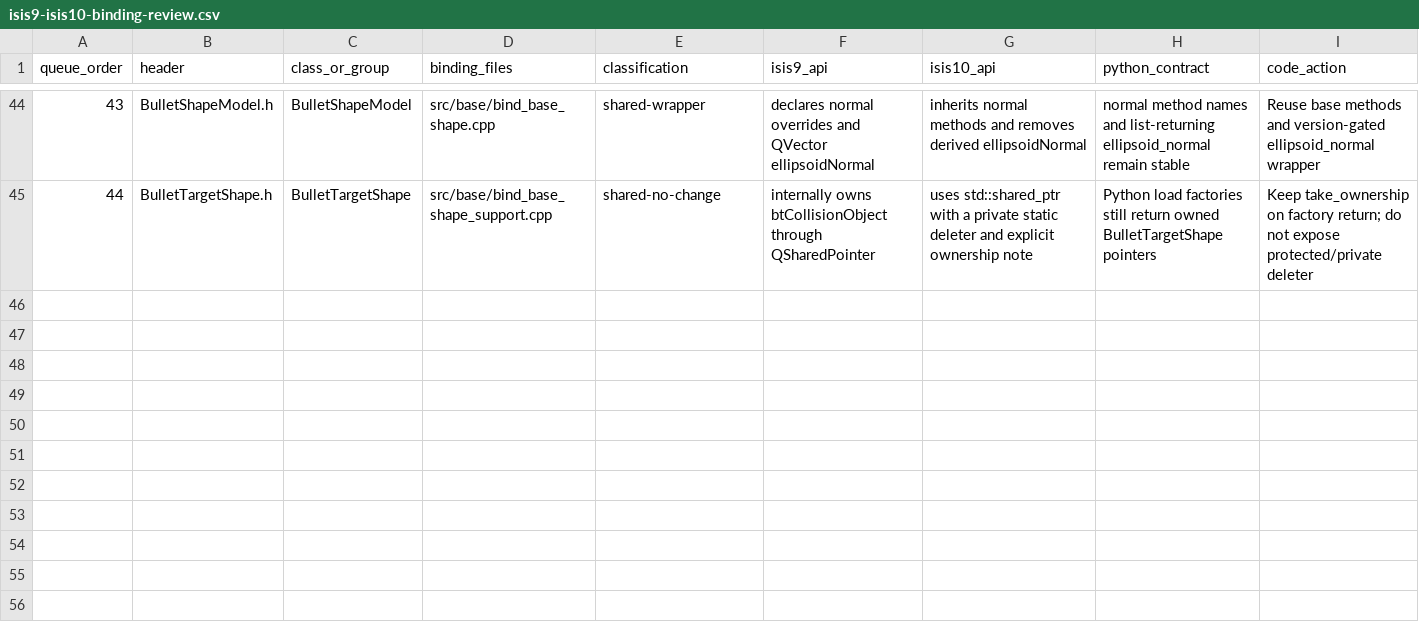
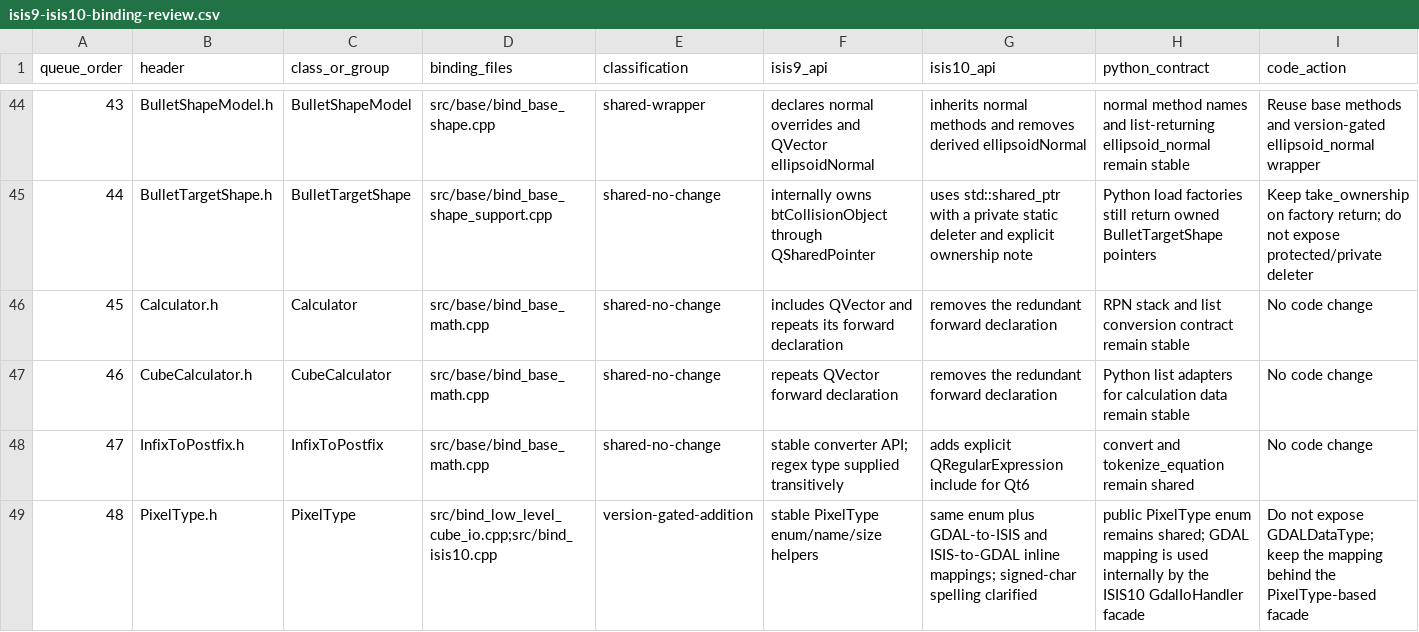
Before and after one commit to gengxun-henu/pyisis, a CSV file: reference/compatibility/isis9-isis10-binding-review.csv, drawn as a sheet; only a part is shown, gaps mark what is left out; rows hold the shown columns only; the diff names each change by its address in the sheet, - before the commit and + after, or states it on an @@ line.

Commit message:
Close math and pixel compatibility batch

```diff
--- a/reference/compatibility/isis9-isis10-binding-review.csv
+++ b/reference/compatibility/isis9-isis10-binding-review.csv
+row 46: 45 | Calculator.h | Calculator | src/base/bind_base_math.cpp | shared-no-change | includes QVector and repeats its forward declaration | removes the redundant forward declaration | RPN stack and list conversion contract remain stable | No code change
+row 47: 46 | CubeCalculator.h | CubeCalculator | src/base/bind_base_math.cpp | shared-no-change | repeats QVector forward declaration | removes the redundant forward declaration | Python list adapters for calculation data remain stable | No code change
+row 48: 47 | InfixToPostfix.h | InfixToPostfix | src/base/bind_base_math.cpp | shared-no-change | stable converter API; regex type supplied transitively | adds explicit QRegularExpression include for Qt6 | convert and tokenize_equation remain shared | No code change
+row 49: 48 | PixelType.h | PixelType | src/bind_low_level_cube_io.cpp;src/bind_isis10.cpp | version-gated-addition | stable PixelType enum/name/size helpers | same enum plus GDAL-to-ISIS and ISIS-to-GDAL inline mappings; signed-char spelling clarified | public PixelType enum remains shared; GDAL mapping is used internally by the ISIS10 GdalIoHandler facade | Do not expose GDALDataType; keep the mapping behind the PixelType-based facade
```
Also changed, not shown: class_bind_methods_details/base_calculator_methods.csv, class_bind_methods_details/base_cube_calculator_methods.csv, 4 other files.
